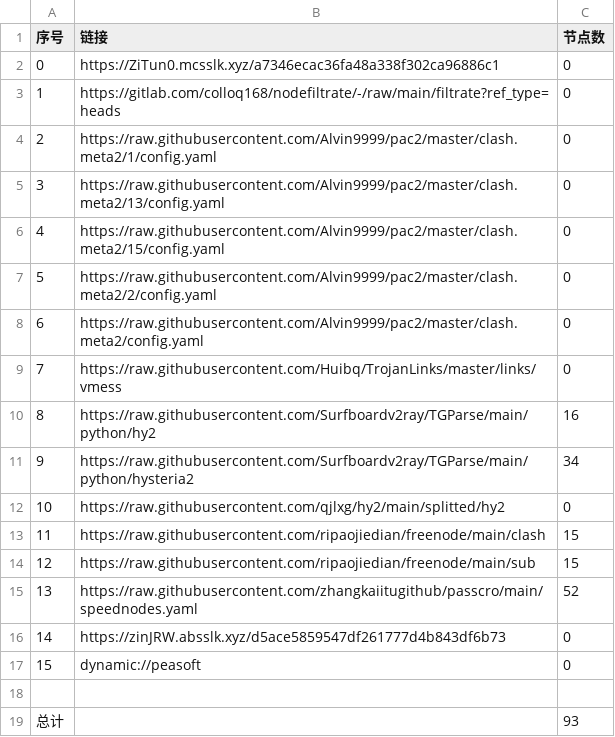
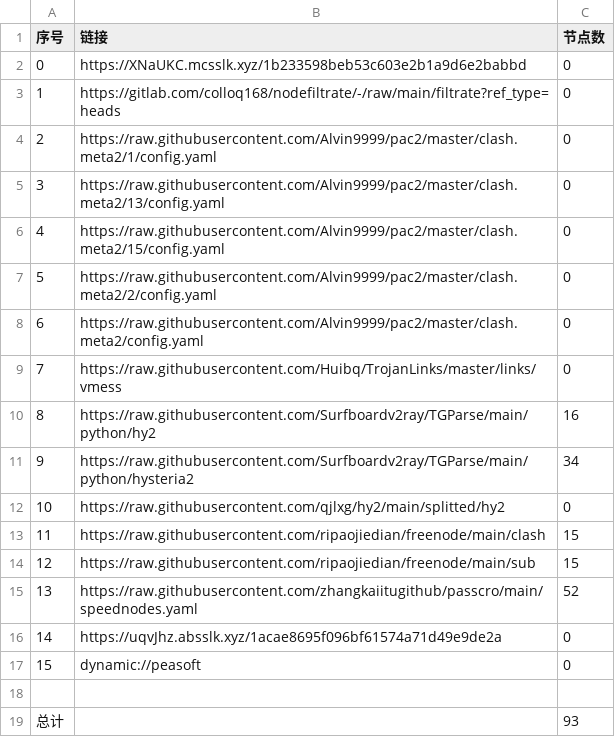
Before and after one commit to hahahahalipoterr/AutoMergePublicNodes, a CSV file: list_result.csv, drawn as a sheet.

```diff
--- a/list_result.csv
+++ b/list_result.csv
@@ -1,3 +1,3 @@
 序号,链接,节点数
-0,https://ZiTun0.mcsslk.xyz/a7346ecac36fa48a338f302ca96886c1,0
+0,https://XNaUKC.mcsslk.xyz/1b233598beb53c603e2b1a9d6e2babbd,0
 1,https://gitlab.com/colloq168/nodefiltrate/-/raw/main/filtrate?ref_type=heads,0
@@ -15,3 +15,3 @@
 13,https://raw.githubusercontent.com/zhangkaiitugithub/passcro/main/speednodes.yaml,52
-14,https://zinJRW.absslk.xyz/d5ace5859547df261777d4b843df6b73,0
+14,https://uqvJhz.absslk.xyz/1acae8695f096bf61574a71d49e9de2a,0
 15,dynamic://peasoft,0
```
Also changed, not shown: 3 other files.
